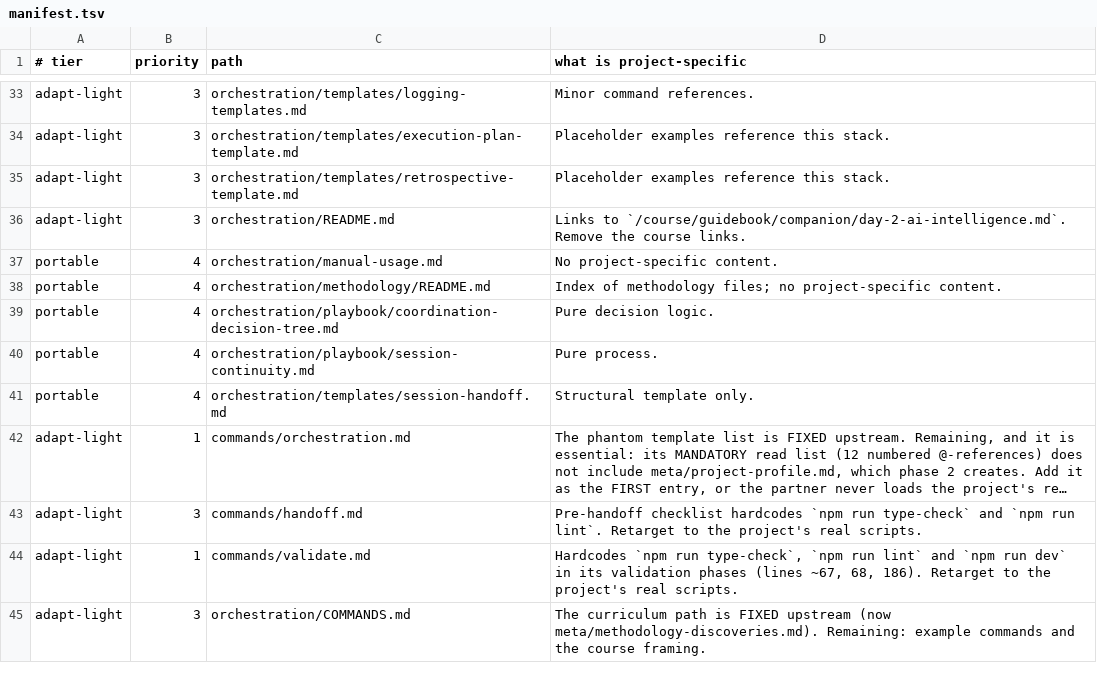
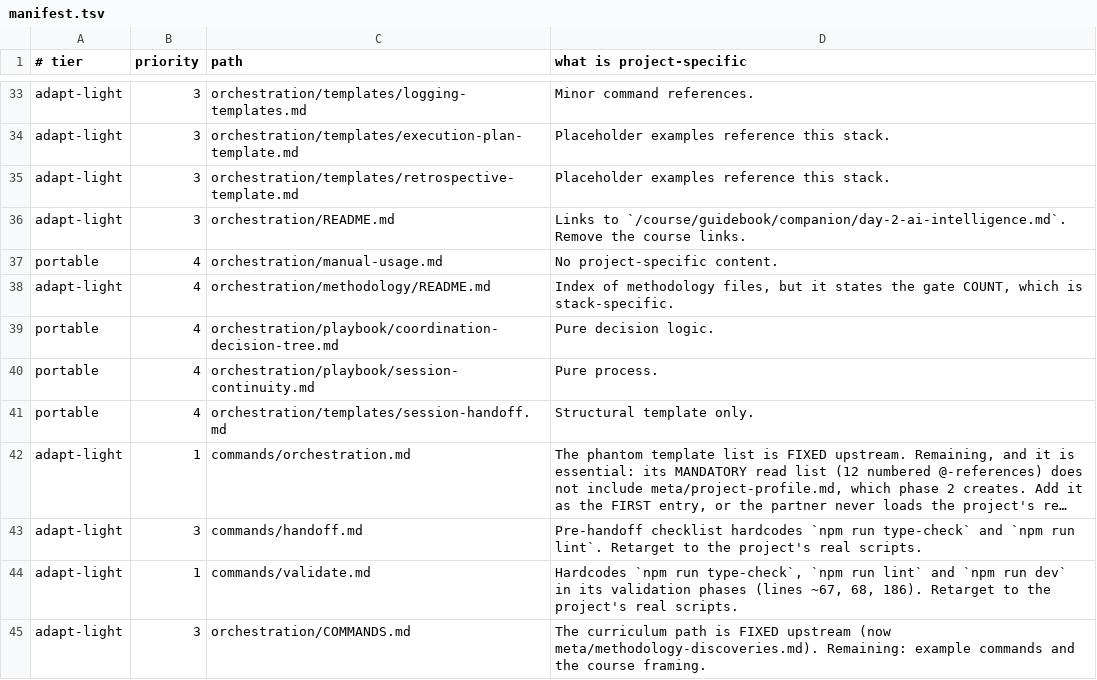
Before and after one commit to jayjayabose/ai-academy, a TSV file: .claude/skills/install-orchestration/manifest.tsv, drawn as a sheet; only a part is shown, gaps mark what is left out; long unchanged cells end in ….

```diff
--- a/.claude/skills/install-orchestration/manifest.tsv
+++ b/.claude/skills/install-orchestration/manifest.tsv
@@ -37,3 +37,3 @@ adapt-light	3	orchestration/README.md	Links to `/course/guidebook/companion/day-
 portable	4	orchestration/manual-usage.md	No project-specific content.
-portable	4	orchestration/methodology/README.md	Index of methodology files; no project-specific content.
+adapt-light	4	orchestration/methodology/README.md	Index of methodology files, but it states the gate COUNT, which is stack-specific.
 portable	4	orchestration/playbook/coordination-decision-tree.md	Pure decision logic.
```
Also changed, not shown: 1 other file.
